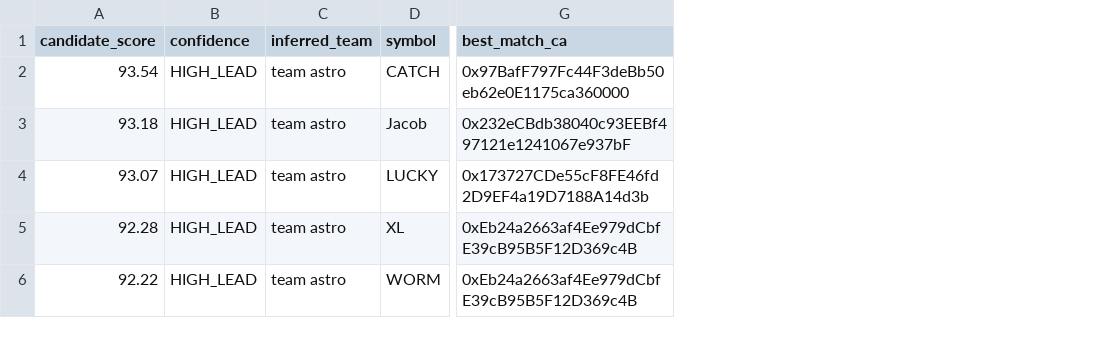
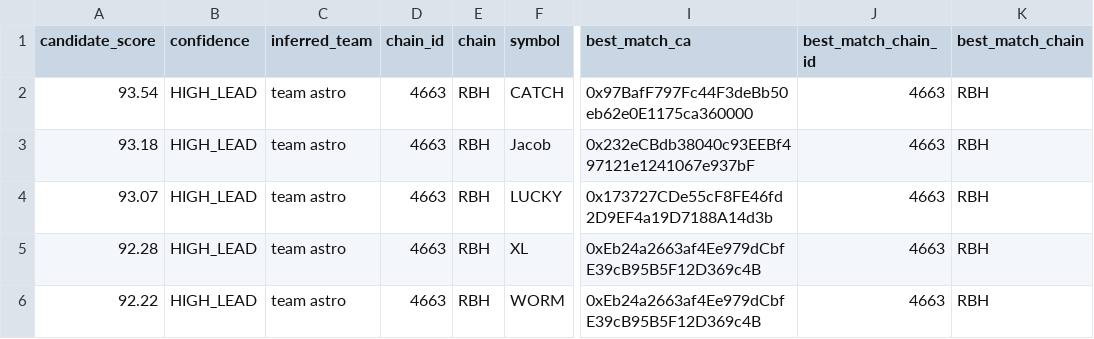
Before and after one commit to Jorence19/OmniReborn, a CSV file: phase1_fingerprint_report_candidates.csv, drawn as a sheet; only a part is shown, gaps mark what is left out; the diff covers the shown part only; the diff names each change by its address in the sheet, - before the commit and + after, or states it on an @@ line.

```diff
--- a/phase1_fingerprint_report_candidates.csv
+++ b/phase1_fingerprint_report_candidates.csv
+column D (chain_id), rows 2-6: all 4663
+column E (chain), rows 2-6: all RBH
+column J (best_match_chain_id), rows 2-6: all 4663
+column K (best_match_chain), rows 2-6: all RBH
```
Also changed, not shown: 1 added row elsewhere in this file, phase1_fingerprint_report_fingerprints.csv, phase1_fingerprint_report_team_habits.csv, 20 other files.
